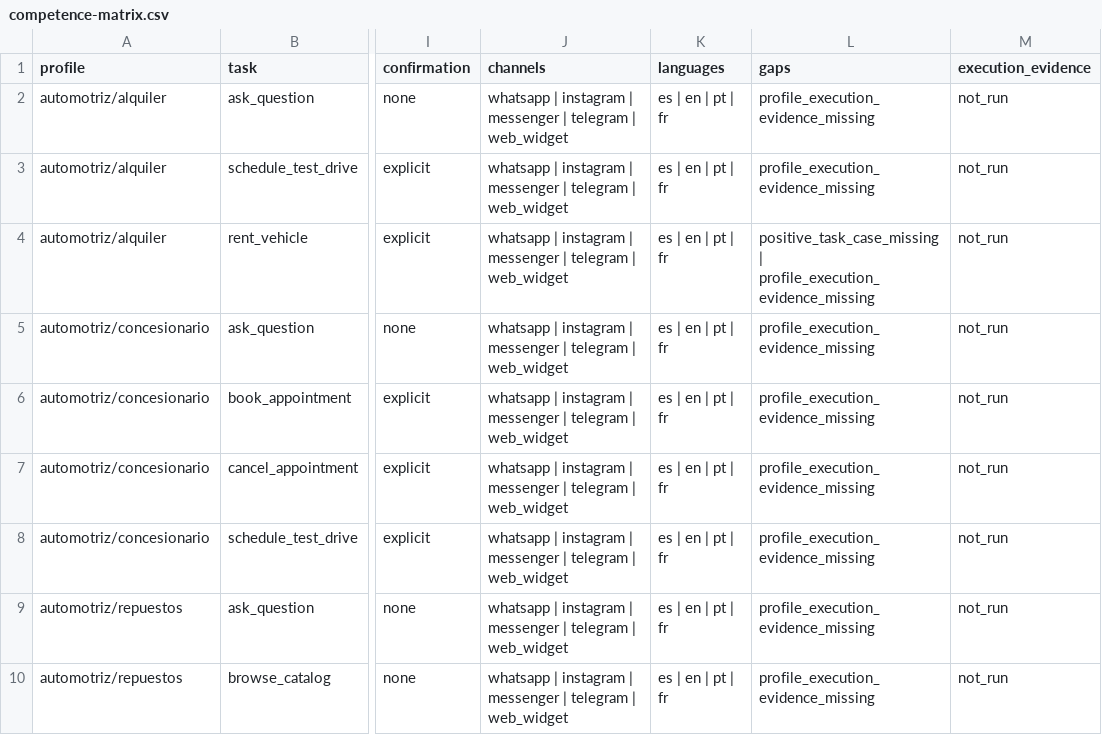
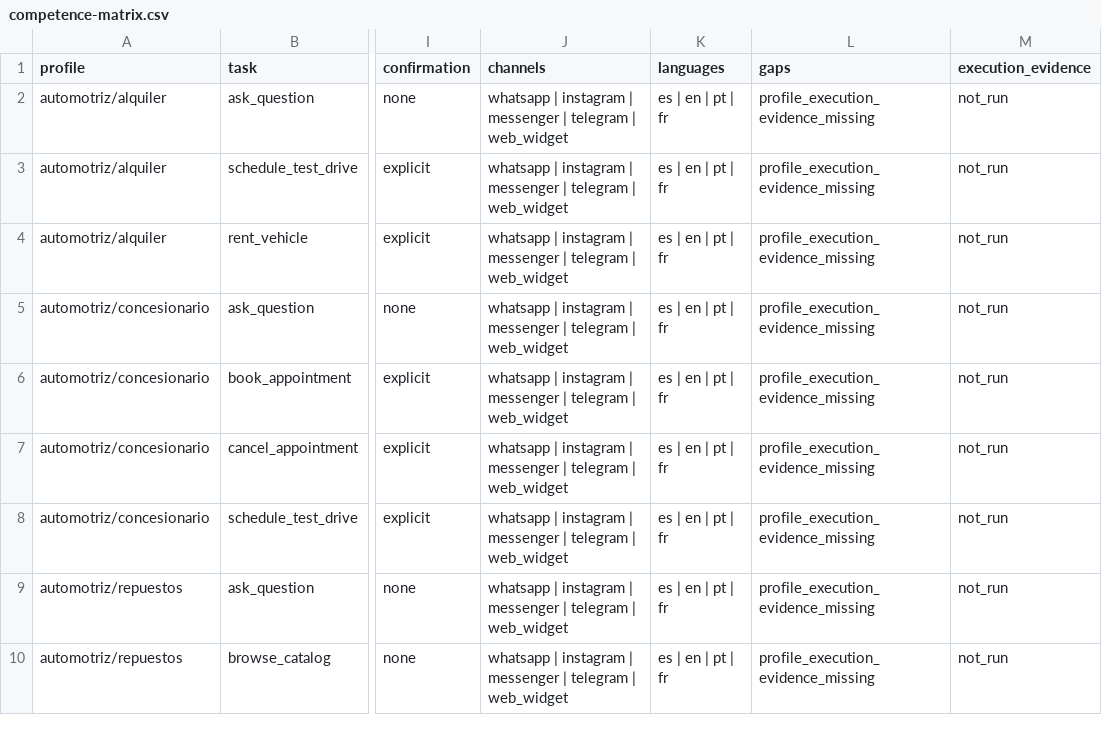
Before and after one commit to Nipko/sales-structure, a CSV file: docs/audits/2026-09-07/competence-matrix.csv, drawn as a sheet; only a part is shown, gaps mark what is left out; the diff names each change by its address in the sheet, - before the commit and + after, or states it on an @@ line.

```diff
--- a/docs/audits/2026-09-07/competence-matrix.csv
+++ b/docs/audits/2026-09-07/competence-matrix.csv
-L4 (gaps): positive_task_case_missing | profile_execution_evidence_missing
+L4 (gaps): profile_execution_evidence_missing
```
Also changed, not shown: 12 other files.
